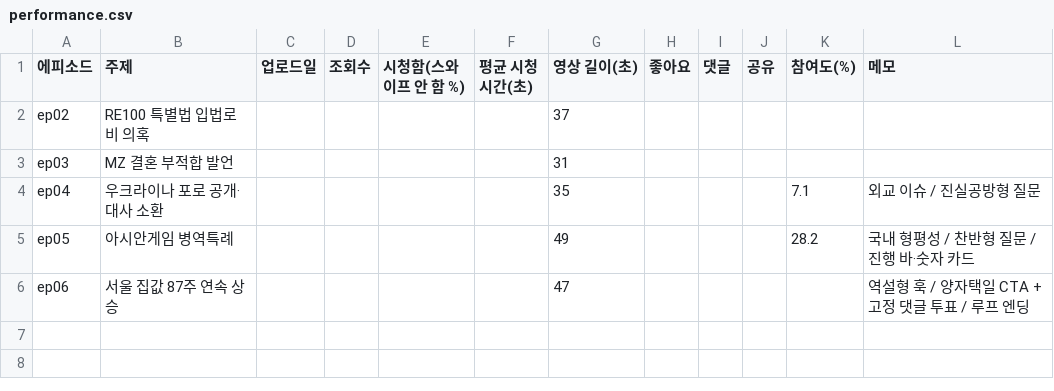
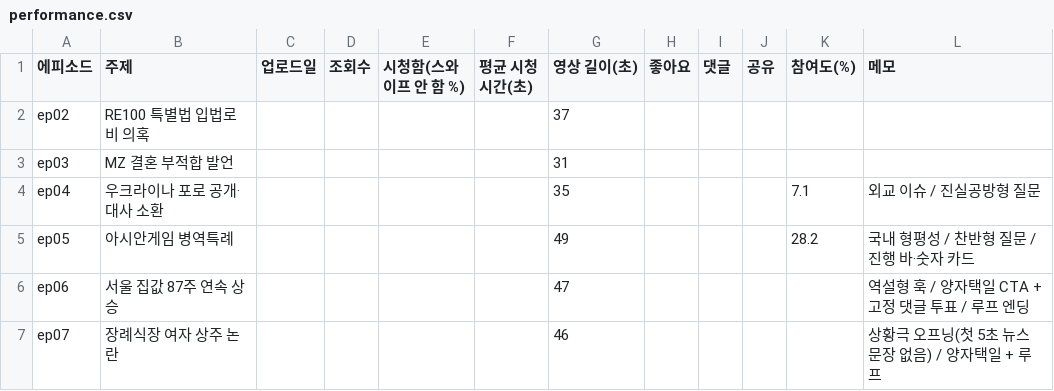
Before and after one commit to dlwoduq20-lgtm/ai-youtube-factory, a CSV file: samples/performance.csv, drawn as a sheet.

```diff
--- a/samples/performance.csv
+++ b/samples/performance.csv
@@ -6 +6,2 @@ ep05,아시안게임 병역특례,,,,,49,,,,28.2,국내 형평성 / 찬반형
 ep06,서울 집값 87주 연속 상승,,,,,47,,,,,역설형 훅 / 양자택일 CTA + 고정 댓글 투표 / 루프 엔딩
+ep07,장례식장 여자 상주 논란,,,,,46,,,,,상황극 오프닝(첫 5초 뉴스 문장 없음) / 양자택일 + 루프
```
Also changed, not shown: 11 other files.
